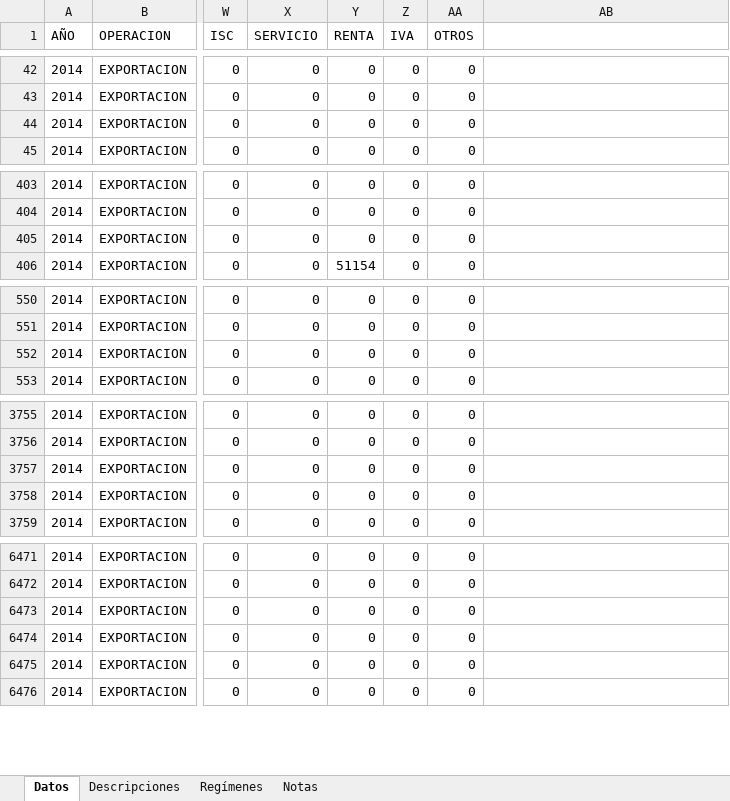
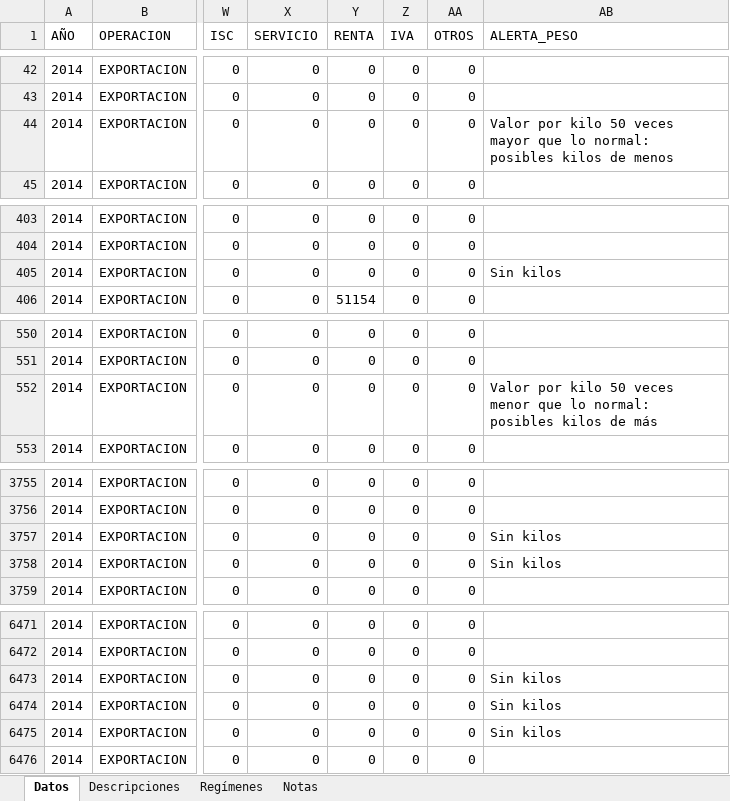
Before and after one commit to silvia-mov/dnit-datos-anuales, an Excel workbook: datos/DNIT_2014_exportacion.xlsx, sheet Datos, drawn as a sheet; only a part is shown, gaps mark what is left out; values as stored, in another font and other column widths than the file's, no borders; charts and pictures not drawn; the diff covers the shown part only; the diff names each change by its address in the sheet, - before the commit and + after, or states it on an @@ line.

```diff
--- a/datos/DNIT_2014_exportacion.xlsx (sheet Datos)
+++ b/datos/DNIT_2014_exportacion.xlsx (sheet Datos)
-AB1: (empty)
+AB1: ALERTA_PESO
-AB44 (ALERTA_PESO): (empty)
+AB44 (ALERTA_PESO): Valor por kilo 50 veces mayor que lo normal: posibles kilos de menos
-AB405 (ALERTA_PESO): (empty)
+AB405 (ALERTA_PESO): Sin kilos
-AB552 (ALERTA_PESO): (empty)
+AB552 (ALERTA_PESO): Valor por kilo 50 veces menor que lo normal: posibles kilos de más
-AB3757:AB3758 (ALERTA_PESO): (empty)
+AB3757:AB3758 (ALERTA_PESO): Sin kilos
-AB6473:AB6475 (ALERTA_PESO): (empty)
+AB6473:AB6475 (ALERTA_PESO): Sin kilos
```
Also changed, not shown: 12 edited cells elsewhere in this sheet, sheet Notas, charts or pictures, datos/DNIT_2011_exportacion.xlsx, datos/DNIT_2012_exportacion.xlsx, 6 other files.
